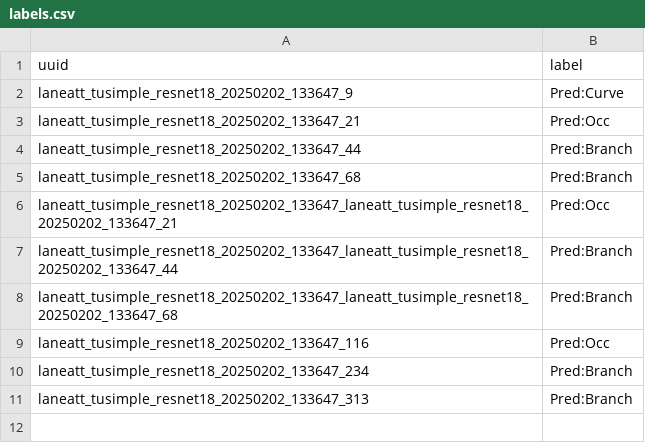
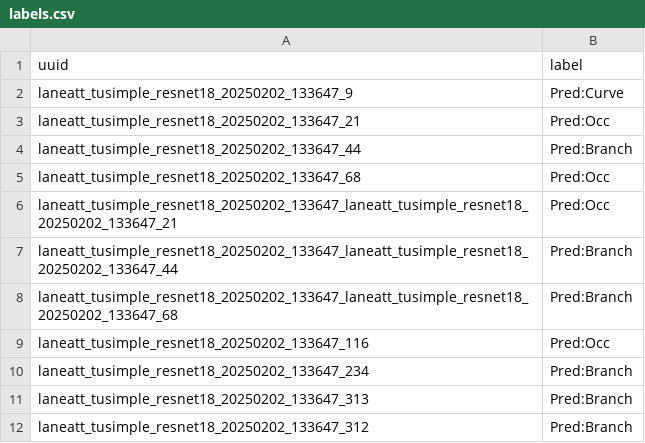
Before and after one commit to KuangenZhang/perception_triage, a CSV file: data/labels.csv, drawn as a sheet.

Commit message:
changed main and data manager.py.

```diff
--- a/data/labels.csv
+++ b/data/labels.csv
@@ -4,3 +4,3 @@ laneatt_tusimple_resnet18_20250202_133647_21,Pred:Occ
 laneatt_tusimple_resnet18_20250202_133647_44,Pred:Branch
-laneatt_tusimple_resnet18_20250202_133647_68,Pred:Branch
+laneatt_tusimple_resnet18_20250202_133647_68,Pred:Occ
 laneatt_tusimple_resnet18_20250202_133647_laneatt_tusimple_resnet18_20250202_133647_21,Pred:Occ
@@ -11 +11,2 @@ laneatt_tusimple_resnet18_20250202_133647_234,Pred:Branch
 laneatt_tusimple_resnet18_20250202_133647_313,Pred:Branch
+laneatt_tusimple_resnet18_20250202_133647_312,Pred:Branch
```
Also changed, not shown: 2 other files.
